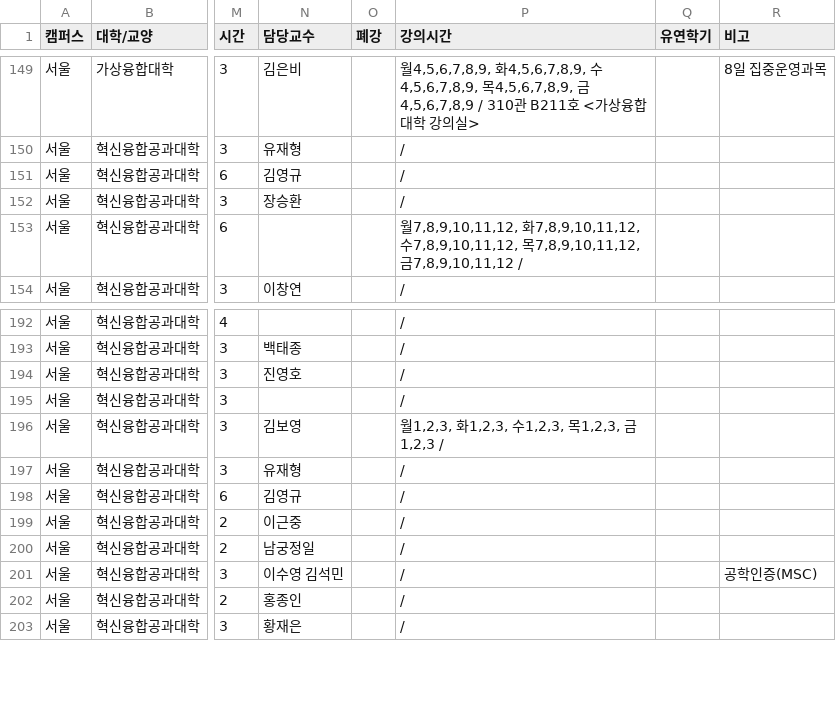
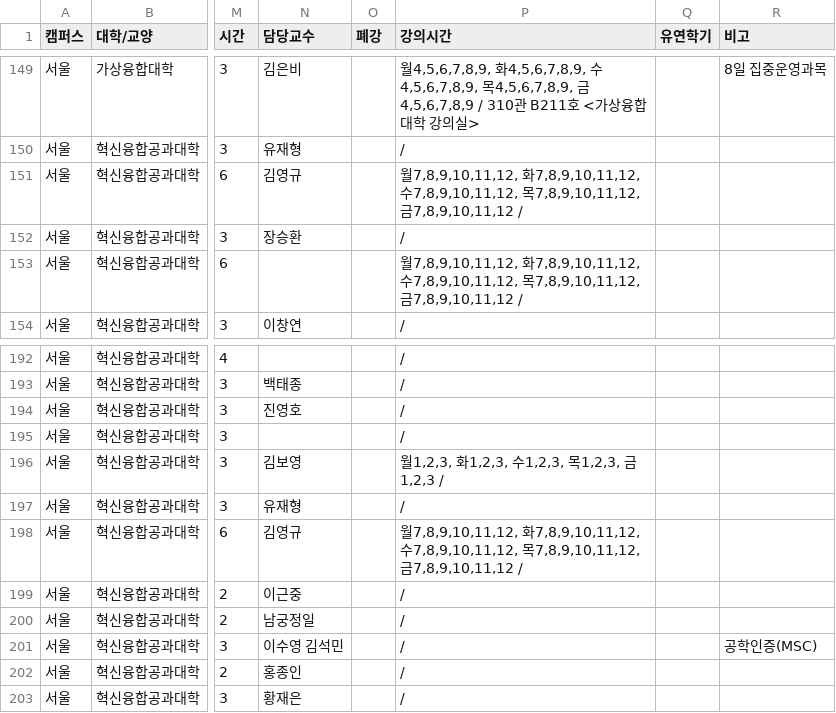
Before and after one commit to puang-network/cau-pre-timetable, a CSV file: frontend/public/courses/courses.csv, drawn as a sheet; only a part is shown, gaps mark what is left out; the diff names each change by its address in the sheet, - before the commit and + after, or states it on an @@ line.

```diff
--- a/frontend/public/courses/courses.csv
+++ b/frontend/public/courses/courses.csv
-P151 (강의시간): /
+P151 (강의시간): 월7,8,9,10,11,12, 화7,8,9,10,11,12, 수7,8,9,10,11,12, 목7,8,9,10,11,12, 금7,8,9,10,11,12 /
-P198 (강의시간): /
+P198 (강의시간): 월7,8,9,10,11,12, 화7,8,9,10,11,12, 수7,8,9,10,11,12, 목7,8,9,10,11,12, 금7,8,9,10,11,12 /
```
Also changed, not shown: public/courses/courses.csv, 4 other files.
